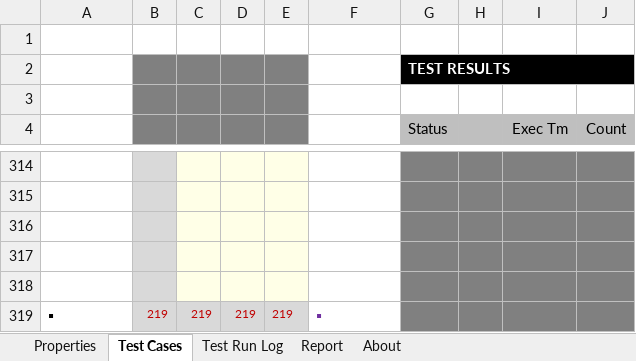
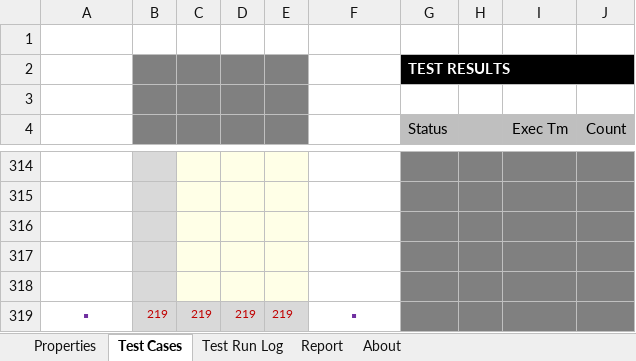
Before and after one commit to DataResearchLabs/my_test_case_manager, an Excel workbook: samples/mtcm_sample_1.xlsx, sheet Test Cases, drawn as a sheet; only a part is shown, gaps mark what is left out; values as stored, in another font and other column widths than the file's, no borders; charts and pictures and conditional formats not drawn; the diff covers the shown part only; the diff names each change by its address in the sheet, - before the commit and + after, or states it on an @@ line.

```diff
--- a/samples/mtcm_sample_1.xlsx (sheet Test Cases)
+++ b/samples/mtcm_sample_1.xlsx (sheet Test Cases)
@@ A319 text colour: black → #7030A0, alignment: left → center @@
-F319 alignment: left
+F319 alignment: center
```
Also changed, not shown: 10 edited cells and cell formats elsewhere in this sheet, sheet About, charts or pictures.
